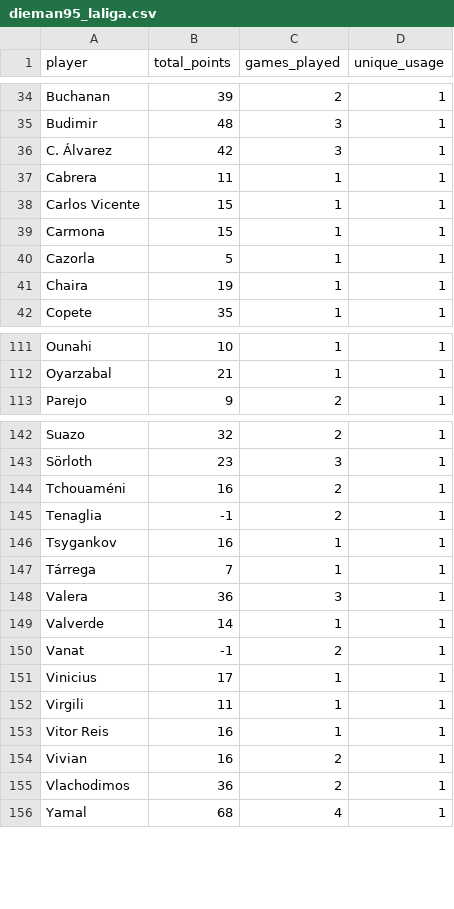
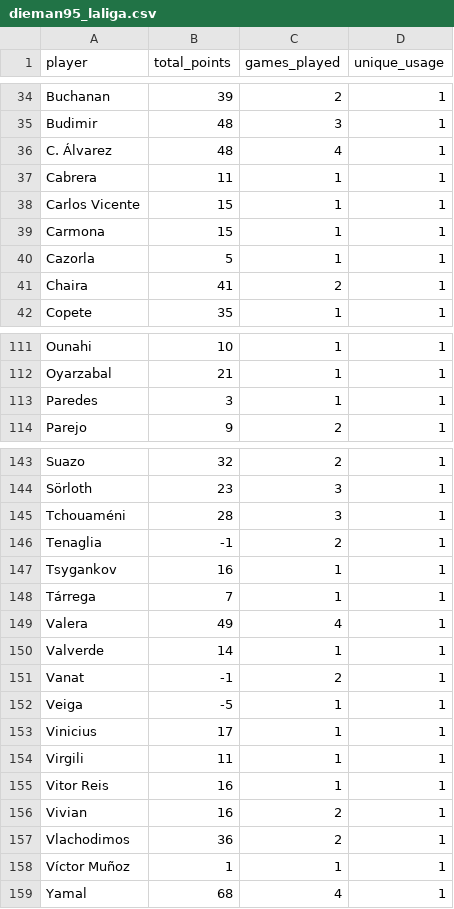
Before and after one commit to mldiego/ff, a CSV file: data/dieman95_laliga.csv, drawn as a sheet; only a part is shown, gaps mark what is left out; the diff covers the shown part only.

```diff
--- a/data/dieman95_laliga.csv
+++ b/data/dieman95_laliga.csv
@@ -35,3 +35,3 @@ Buchanan,39,2,1
 Budimir,48,3,1
-C. Álvarez,42,3,1
+C. Álvarez,48,4,1
 Cabrera,11,1,1
@@ -40,3 +40,3 @@ Carmona,15,1,1
 Cazorla,5,1,1
-Chaira,19,1,1
+Chaira,41,2,1
 Copete,35,1,1
@@ -112,2 +112,3 @@ Ounahi,10,1,1
 Oyarzabal,21,1,1
+Paredes,3,1,1
 Parejo,9,2,1
@@ -143,3 +144,3 @@ Suazo,32,2,1
 Sörloth,23,3,1
-Tchouaméni,16,2,1
+Tchouaméni,28,3,1
 Tenaglia,-1,2,1
@@ -147,5 +148,6 @@ Tsygankov,16,1,1
 Tárrega,7,1,1
-Valera,36,3,1
+Valera,49,4,1
 Valverde,14,1,1
 Vanat,-1,2,1
+Veiga,-5,1,1
 Vinicius,17,1,1
@@ -155,2 +157,3 @@ Vivian,16,2,1
 Vlachodimos,36,2,1
+Víctor Muñoz,1,1,1
 Yamal,68,4,1
```
Also changed, not shown: 8 edited cells elsewhere in this file, data/cmanzanas_laliga.csv, data/manziyauskas_laliga.csv, 2 other files.
